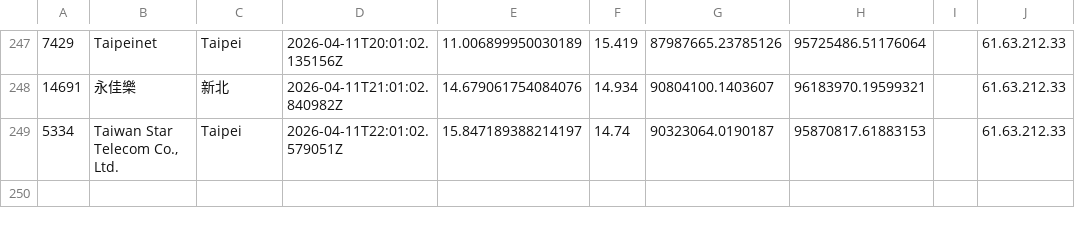
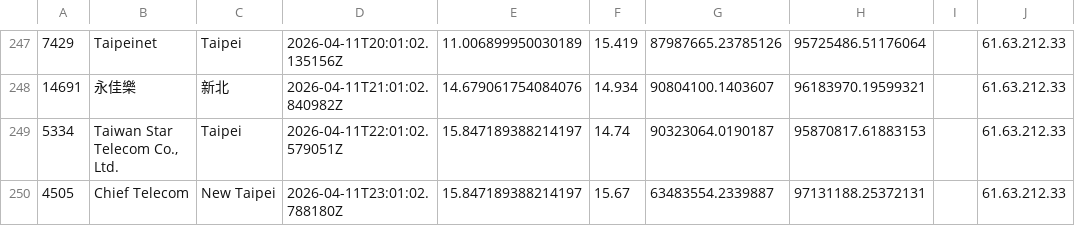
Before and after one commit to gslin/rpi253-speedtest, a CSV file: rpi253-speedtest-2026-04.csv, drawn as a sheet; only a part is shown, gaps mark what is left out; the diff names each change by its address in the sheet, - before the commit and + after, or states it on an @@ line.

Commit message:
chore: add by run.sh.

```diff
--- a/rpi253-speedtest-2026-04.csv
+++ b/rpi253-speedtest-2026-04.csv
+row 250: 4505 | Chief Telecom | New Taipei | 2026-04-11T23:01:02.788180Z | 15.847189388214197 | 15.67 | 63483554.2339887 | 97131188.25372131 |  | 61.63.212.33
```
